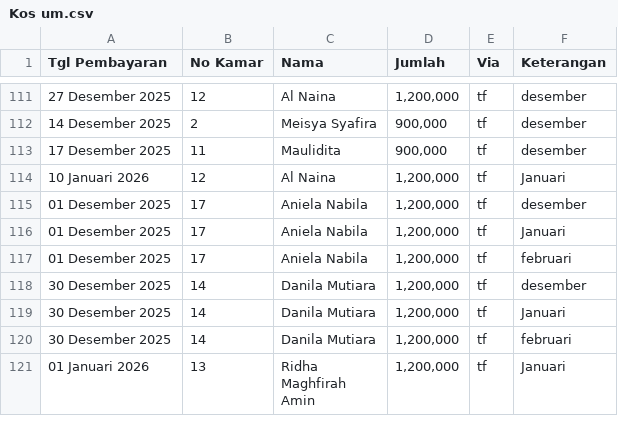
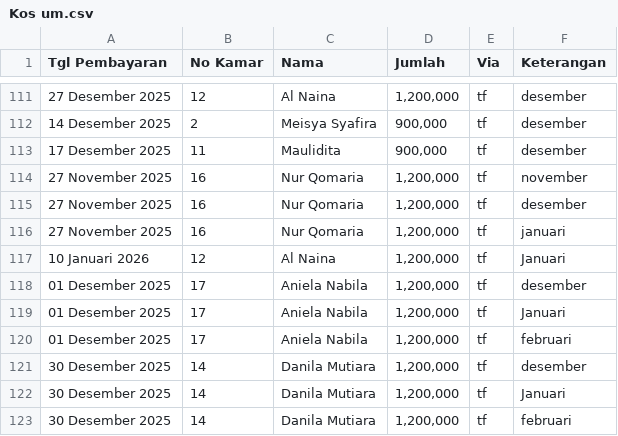
Before and after one commit to mfaisalyahya123-ux/data-kos-um-ub, a CSV file: Kos um.csv, drawn as a sheet; only a part is shown, gaps mark what is left out; the shorter side is filled out with more unchanged rows.

Commit message:
Revert "Fix: Remove incorrect Nur Qomaria payments (Nov-Dec 2025, Jan 2026)"
This reverts commit 38df3e2a93cf7e4de7fa35f984ce9c5183abee38.

```diff
--- a/Kos um.csv
+++ b/Kos um.csv
@@ -113,2 +113,5 @@ Tgl Pembayaran,No Kamar,Nama, Jumlah ,Via,Keterangan,,,,,,,,,,,,,,,,,,,,,,,,,,,,
 17 Desember 2025,11,Maulidita," 900,000 ",tf,desember,,,,,,,,,,,,,,,,,,,,,,,,,,,,,,,,,,,,,,,,,,,
+27 November 2025,16,Nur Qomaria," 1,200,000 ",tf,november,,,,,,,,,,,,,,,,,,,,,,,,,,,,,,,,,,,,,,,,,,,
+27 November 2025,16,Nur Qomaria," 1,200,000 ",tf,desember,,,,,,,,,,,,,,,,,,,,,,,,,,,,,,,,,,,,,,,,,,,
+27 November 2025,16,Nur Qomaria," 1,200,000 ",tf,januari,,,,,,,,,,,,,,,,,,,,,,,,,,,,,,,,,,,,,,,,,,,
 10 Januari 2026,12,Al Naina," 1,200,000 ",tf,Januari,,,,,,,,,,,,,,,,,,,,,,,,,,,,,,,,,,,,,,,,,,,
```
Also changed, not shown: 2 other files.
